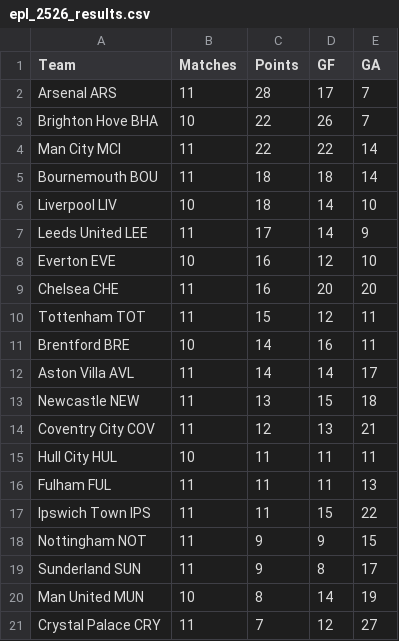
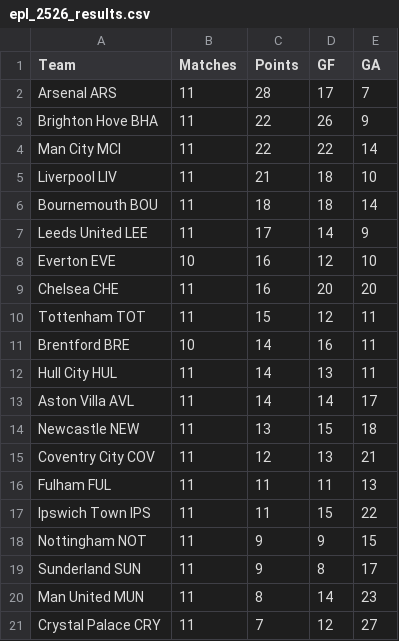
Before and after one commit to Gi-ft/2026-27-EPL-Prediction, a CSV file: data/epl_2526_results.csv, drawn as a sheet.

```diff
--- a/data/epl_2526_results.csv
+++ b/data/epl_2526_results.csv
@@ -2,6 +2,6 @@ Team,Matches,Points,GF,GA
 Arsenal ARS,11,28,17,7
-Brighton Hove BHA,10,22,26,7
+Brighton Hove BHA,11,22,26,9
 Man City MCI,11,22,22,14
+Liverpool LIV,11,21,18,10
 Bournemouth BOU,11,18,18,14
-Liverpool LIV,10,18,14,10
 Leeds United LEE,11,17,14,9
@@ -11,2 +11,3 @@ Tottenham TOT,11,15,12,11
 Brentford BRE,10,14,16,11
+Hull City HUL,11,14,13,11
 Aston Villa AVL,11,14,14,17
@@ -14,3 +15,2 @@ Newcastle NEW,11,13,15,18
 Coventry City COV,11,12,13,21
-Hull City HUL,10,11,11,11
 Fulham FUL,11,11,11,13
@@ -19,3 +19,3 @@ Nottingham NOT,11,9,9,15
 Sunderland SUN,11,9,8,17
-Man United MUN,10,8,14,19
+Man United MUN,11,8,14,23
 Crystal Palace CRY,11,7,12,27
```
